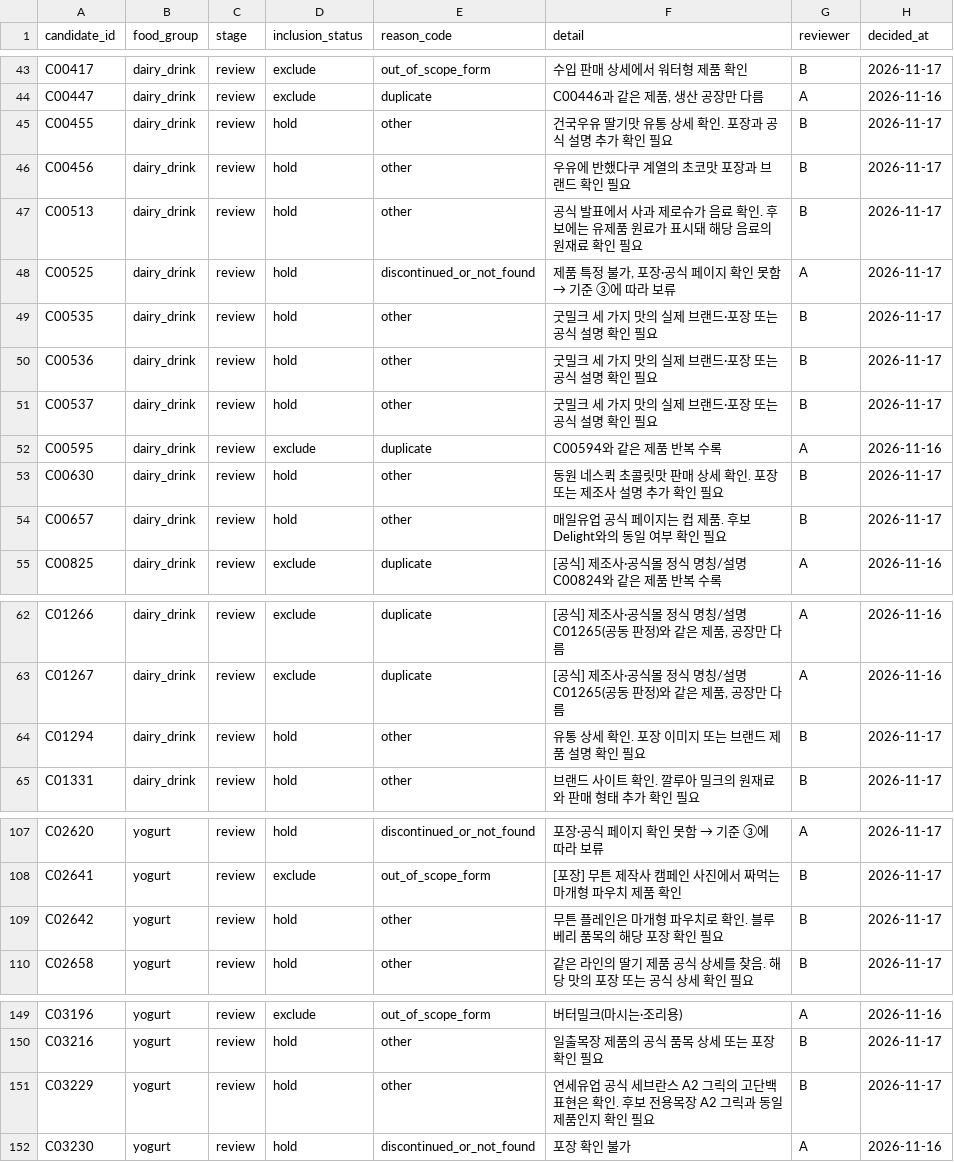
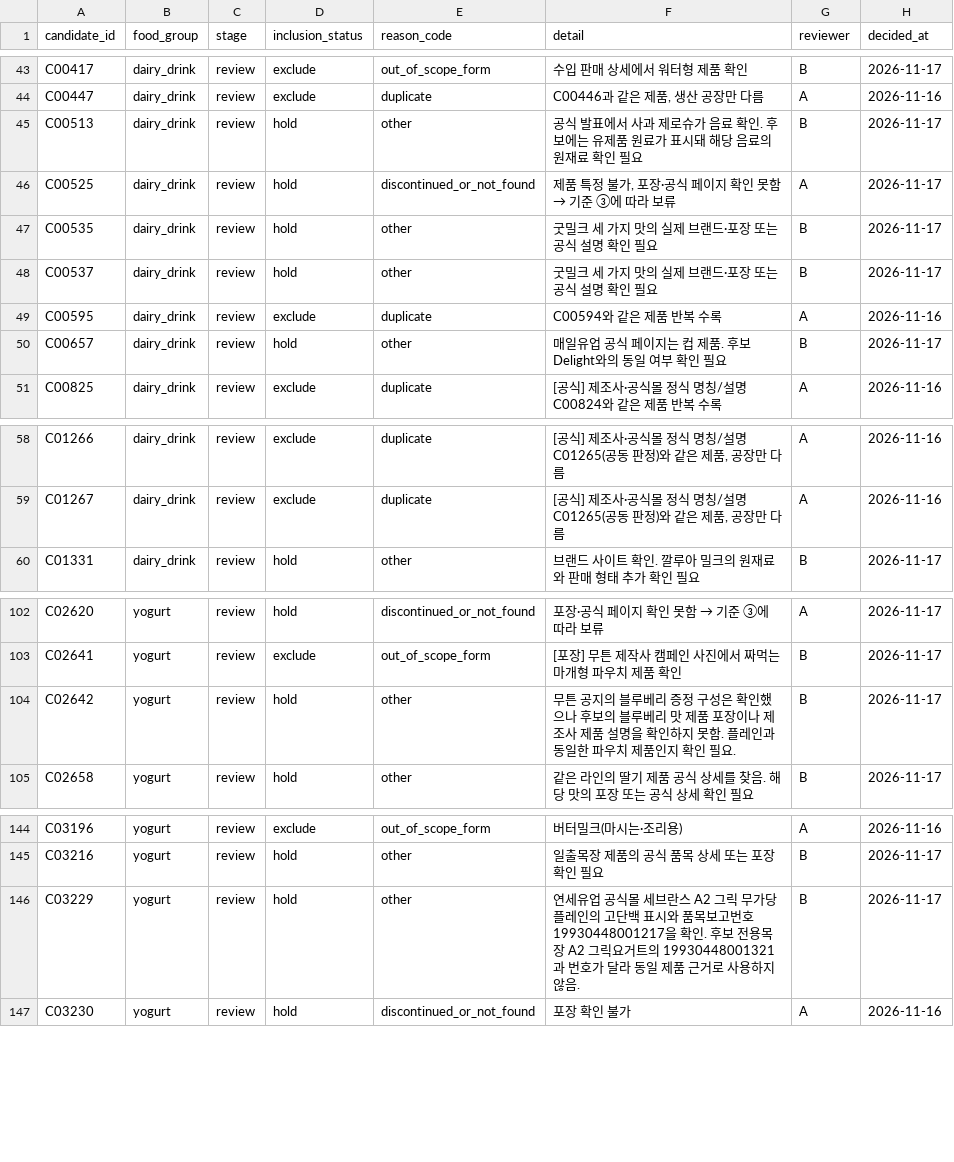
Before and after one commit to kmy040306/kmy040306.github.io, a CSV file: shared/results/exclusions.csv, drawn as a sheet; only a part is shown, gaps mark what is left out.

```diff
--- a/shared/results/exclusions.csv
+++ b/shared/results/exclusions.csv
@@ -44,4 +44,2 @@ C00417,dairy_drink,review,exclude,out_of_scope_form,수입 판매 상세에서
 C00447,dairy_drink,review,exclude,duplicate,"C00446과 같은 제품, 생산 공장만 다름",A,2026-11-16
-C00455,dairy_drink,review,hold,other,건국우유 딸기맛 유통 상세 확인. 포장과 공식 설명 추가 확인 필요,B,2026-11-17
-C00456,dairy_drink,review,hold,other,우유에 반했다쿠 계열의 초코맛 포장과 브랜드 확인 필요,B,2026-11-17
 C00513,dairy_drink,review,hold,other,공식 발표에서 사과 제로슈가 음료 확인. 후보에는 유제품 원료가 표시돼 해당 음료의 원재료 확인 필요,B,2026-11-17
@@ -49,6 +47,4 @@ C00525,dairy_drink,review,hold,discontinued_or_not_found,"제품 특정 불가,
 C00535,dairy_drink,review,hold,other,굿밀크 세 가지 맛의 실제 브랜드·포장 또는 공식 설명 확인 필요,B,2026-11-17
-C00536,dairy_drink,review,hold,other,굿밀크 세 가지 맛의 실제 브랜드·포장 또는 공식 설명 확인 필요,B,2026-11-17
 C00537,dairy_drink,review,hold,other,굿밀크 세 가지 맛의 실제 브랜드·포장 또는 공식 설명 확인 필요,B,2026-11-17
 C00595,dairy_drink,review,exclude,duplicate,C00594와 같은 제품 반복 수록,A,2026-11-16
-C00630,dairy_drink,review,hold,other,동원 네스퀵 초콜릿맛 판매 상세 확인. 포장 또는 제조사 설명 추가 확인 필요,B,2026-11-17
 C00657,dairy_drink,review,hold,other,매일유업 공식 페이지는 컵 제품. 후보 Delight와의 동일 여부 확인 필요,B,2026-11-17
@@ -63,3 +59,2 @@ C01266,dairy_drink,review,exclude,duplicate,"[공식] 제조사·공식몰 정
 C01267,dairy_drink,review,exclude,duplicate,"[공식] 제조사·공식몰 정식 명칭/설명 C01265(공동 판정)와 같은 제품, 공장만 다름",A,2026-11-16
-C01294,dairy_drink,review,hold,other,유통 상세 확인. 포장 이미지 또는 브랜드 제품 설명 확인 필요,B,2026-11-17
 C01331,dairy_drink,review,hold,other,브랜드 사이트 확인. 깔루아 밀크의 원재료와 판매 형태 추가 확인 필요,B,2026-11-17
@@ -108,3 +103,3 @@ C02620,yogurt,review,hold,discontinued_or_not_found,포장·공식 페이지 확
 C02641,yogurt,review,exclude,out_of_scope_form,[포장] 무튼 제작사 캠페인 사진에서 짜먹는 마개형 파우치 제품 확인,B,2026-11-17
-C02642,yogurt,review,hold,other,무튼 플레인은 마개형 파우치로 확인. 블루베리 품목의 해당 포장 확인 필요,B,2026-11-17
+C02642,yogurt,review,hold,other,무튼 공지의 블루베리 증정 구성은 확인했으나 후보의 블루베리 맛 제품 포장이나 제조사 제품 설명을 확인하지 못함. 플레인과 동일한 파우치 제품인지 확인 필요.,B,2026-11-17
 C02658,yogurt,review,hold,other,같은 라인의 딸기 제품 공식 상세를 찾음. 해당 맛의 포장 또는 공식 상세 확인 필요,B,2026-11-17
@@ -150,3 +145,3 @@ C03196,yogurt,review,exclude,out_of_scope_form,버터밀크(마시는·조리용
 C03216,yogurt,review,hold,other,일출목장 제품의 공식 품목 상세 또는 포장 확인 필요,B,2026-11-17
-C03229,yogurt,review,hold,other,연세유업 공식 세브란스 A2 그릭의 고단백 표현은 확인. 후보 전용목장 A2 그릭과 동일 제품인지 확인 필요,B,2026-11-17
+C03229,yogurt,review,hold,other,연세유업 공식몰 세브란스 A2 그릭 무가당 플레인의 고단백 표시와 품목보고번호 19930448001217을 확인. 후보 전용목장 A2 그릭요거트의 19930448001321과 번호가 달라 동일 제품 근거로 사용하지 않음.,B,2026-11-17
 C03230,yogurt,review,hold,discontinued_or_not_found,포장 확인 불가,A,2026-11-16
```
Also changed, not shown: shared/data/processed/products.csv, shared/data/processed/series_ml.csv, 6 other files.
